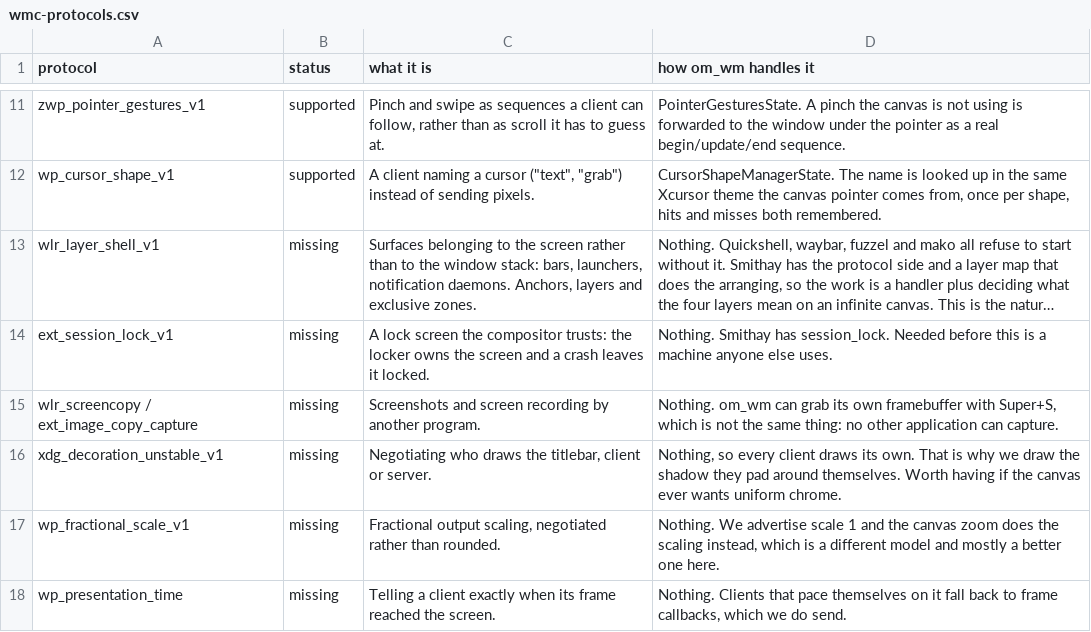
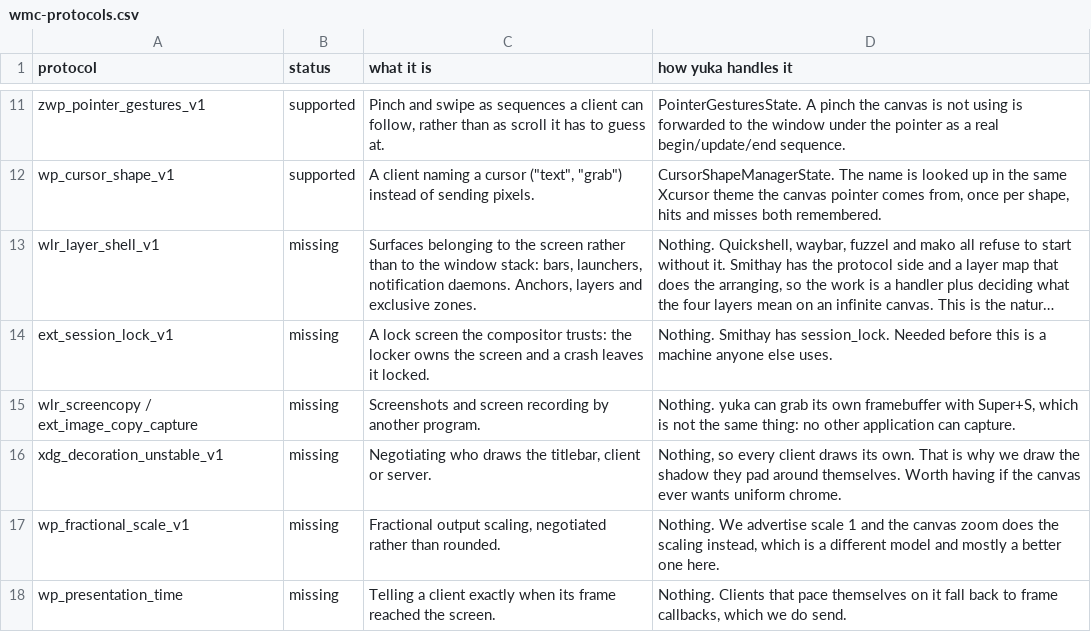
Before and after one commit to Fergarram/yuka, a CSV file: wmc-protocols.csv, drawn as a sheet; only a part is shown, gaps mark what is left out; long unchanged cells end in …; the diff names each change by its address in the sheet, - before the commit and + after, or states it on an @@ line.

Commit message:
rename: om_wm -> yuka across the tree
Rename the project everywhere: crate and binary (yuka), the YUKA_* env
vars, the config file (yuka.conf) and its default path, the wayland socket
and output make, log prefixes, comments, and docs. No identifiers were
named om_wm, so only strings/config/metadata change.

The on-disk checkout (~/repos/om_wm) and the guest build cache
(~/.cache/om_wm-target) keep their names for now, since renaming the
directory also touches the UTM 9p share and the guest fstab; those paths
are left as-is in the VM docs on purpose.

```diff
--- a/wmc-protocols.csv
+++ b/wmc-protocols.csv
-D1: how om_wm handles it
+D1: how yuka handles it
-D15 (how yuka handles it): Nothing. om_wm can grab…
+D15 (how yuka handles it): Nothing. yuka can grab…
```
Also changed, not shown: 27 other files.
